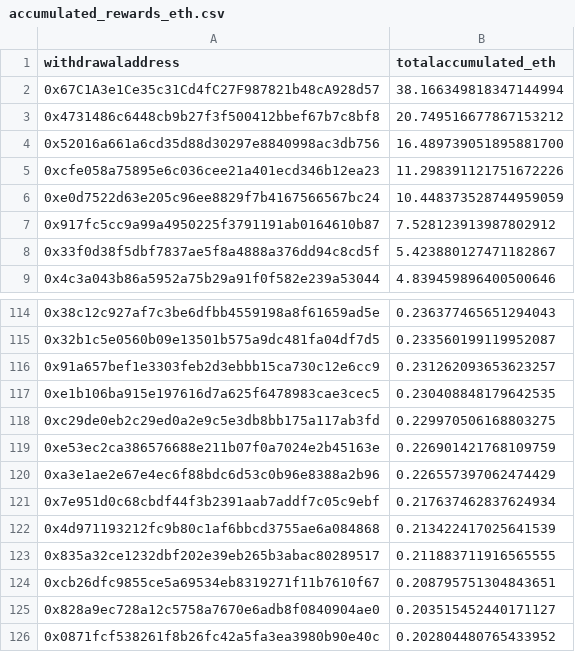
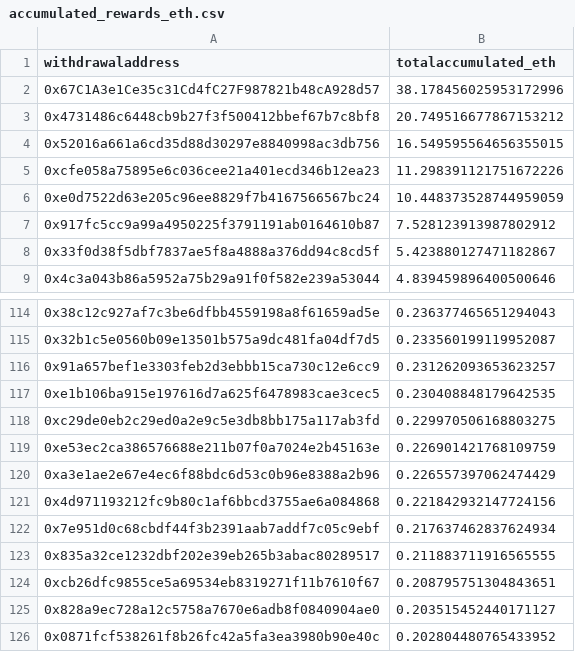
Before and after one commit to dappnode/smooth-scripts, a CSV file: acc-by-withdrawal/results/accumulated_rewards_eth.csv, drawn as a sheet; only a part is shown, gaps mark what is left out.

```diff
--- a/acc-by-withdrawal/results/accumulated_rewards_eth.csv
+++ b/acc-by-withdrawal/results/accumulated_rewards_eth.csv
@@ -1,5 +1,5 @@
 withdrawaladdress,totalaccumulated_eth
-0x67C1A3e1Ce35c31Cd4fC27F987821b48cA928d57,38.166349818347144994
+0x67C1A3e1Ce35c31Cd4fC27F987821b48cA928d57,38.178456025953172996
 0x4731486c6448cb9b27f3f500412bbef67b7c8bf8,20.749516677867153212
-0x52016a661a6cd35d88d30297e8840998ac3db756,16.489739051895881700
+0x52016a661a6cd35d88d30297e8840998ac3db756,16.549595564656355015
 0xcfe058a75895e6c036cee21a401ecd346b12ea23,11.298391121751672226
@@ -120,4 +120,4 @@ withdrawaladdress,totalaccumulated_eth
 0xa3e1ae2e67e4ec6f88bdc6d53c0b96e8388a2b96,0.226557397062474429
+0x4d971193212fc9b80c1af6bbcd3755ae6a084868,0.221842932147724156
 0x7e951d0c68cbdf44f3b2391aab7addf7c05c9ebf,0.217637462837624934
-0x4d971193212fc9b80c1af6bbcd3755ae6a084868,0.213422417025641539
 0x835a32ce1232dbf202e39eb265b3abac80289517,0.211883711916565555
```
Also changed, not shown: 1 other file.
